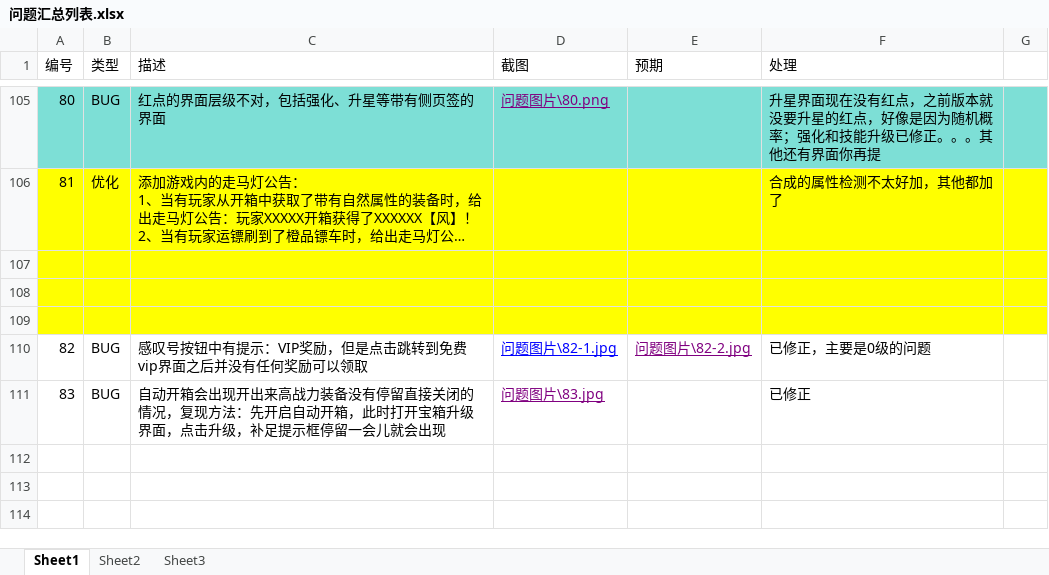
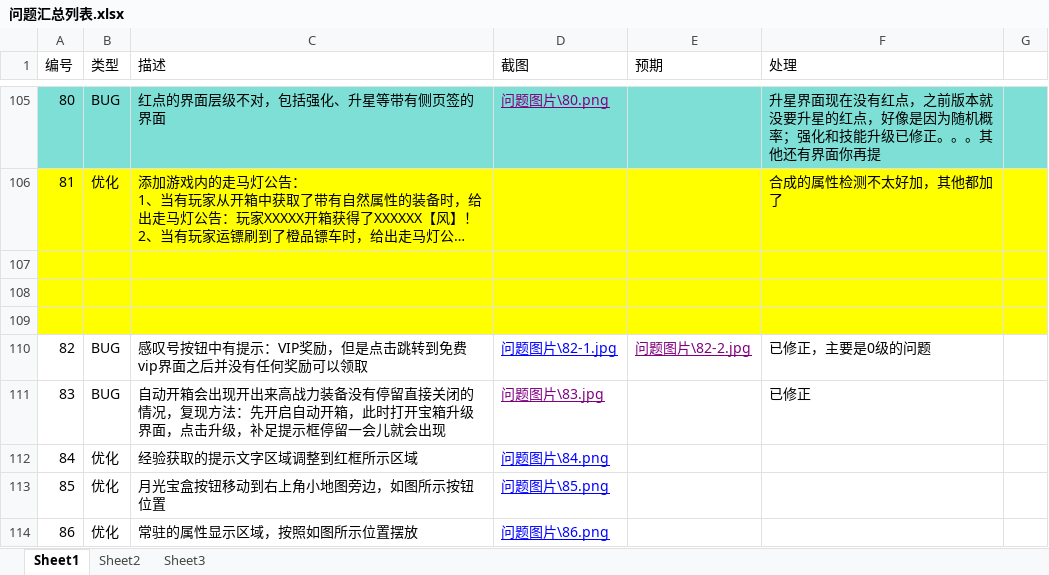
Before and after one commit to wowodeyoutiao/work996-game-shenwang, an Excel workbook: 策划文档/问题汇总列表.xlsx, sheet Sheet1, drawn as a sheet; only a part is shown, gaps mark what is left out; long unchanged cells end in …; values as stored, in another font and other column widths than the file's, no borders; the diff names each change by its address in the sheet, - before the commit and + after, or states it on an @@ line.

```diff
--- a/策划文档/问题汇总列表.xlsx (sheet Sheet1)
+++ b/策划文档/问题汇总列表.xlsx (sheet Sheet1)
+row 112: 84 | 优化 | 经验获取的提示文字区域调整到红框所示区域 | 问题图片\84.png
+row 113: 85 | 优化 | 月光宝盒按钮移动到右上角小地图旁边，如图所示按钮位置 | 问题图片\85.png
+row 114: 86 | 优化 | 常驻的属性显示区域，按照如图所示位置摆放 | 问题图片\86.png
```
Also changed, not shown: 4 other files.
